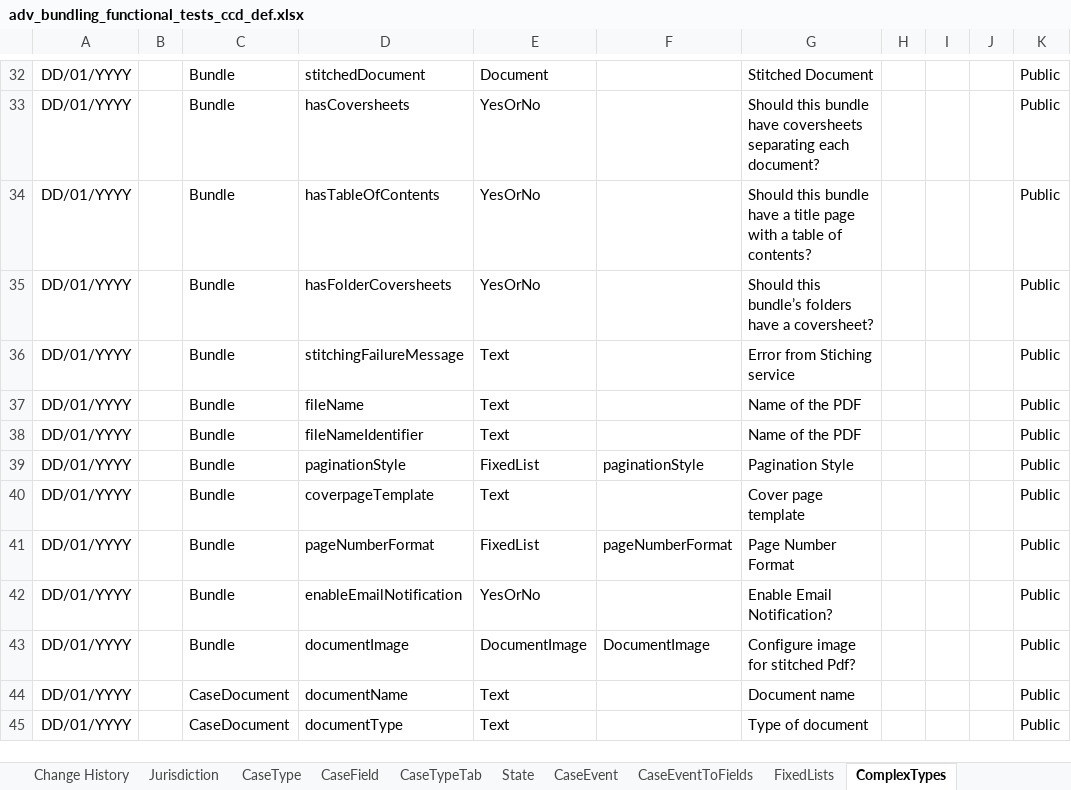
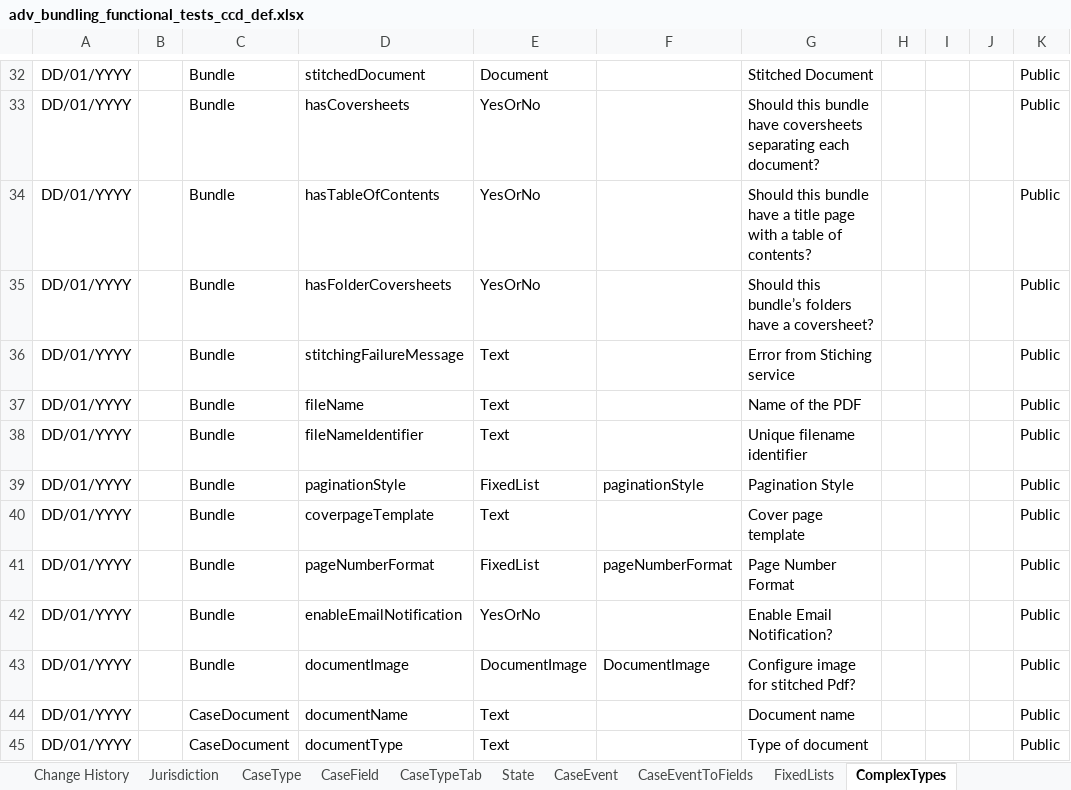
Before and after one commit to hmcts/em-ccd-orchestrator, an Excel workbook: src/aat/resources/adv_bundling_functional_tests_ccd_def.xlsx, sheet ComplexTypes, drawn as a sheet; only a part is shown, gaps mark what is left out; values as stored, in another font and other column widths than the file's, no borders; the diff names each change by its address in the sheet, - before the commit and + after, or states it on an @@ line.

Commit message:
EM-2625: Update element details in spreadsheet for filename identifier

```diff
--- a/src/aat/resources/adv_bundling_functional_tests_ccd_def.xlsx (sheet ComplexTypes)
+++ b/src/aat/resources/adv_bundling_functional_tests_ccd_def.xlsx (sheet ComplexTypes)
-G38: Name of the PDF
+G38: Unique filename identifier
```
